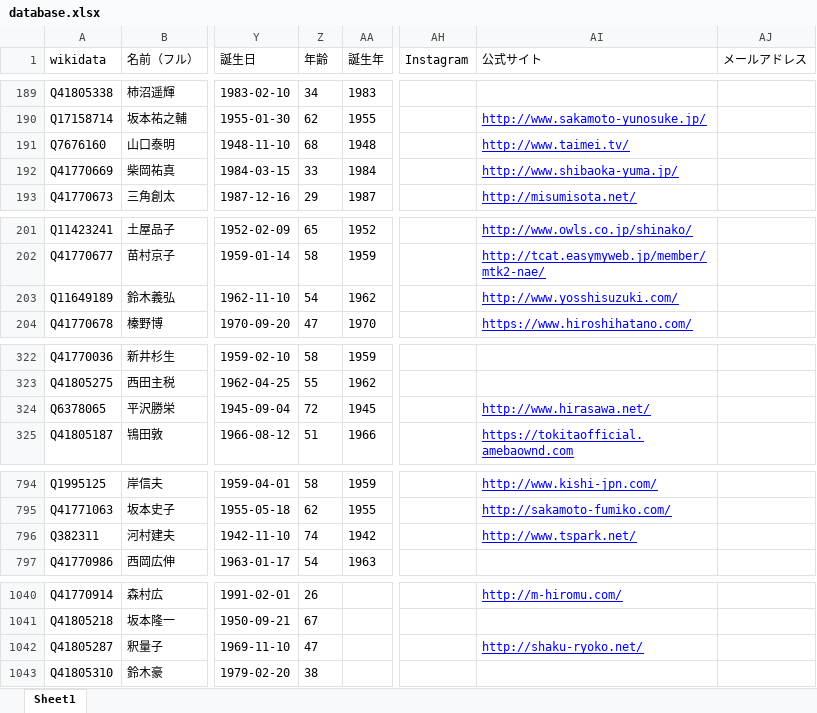
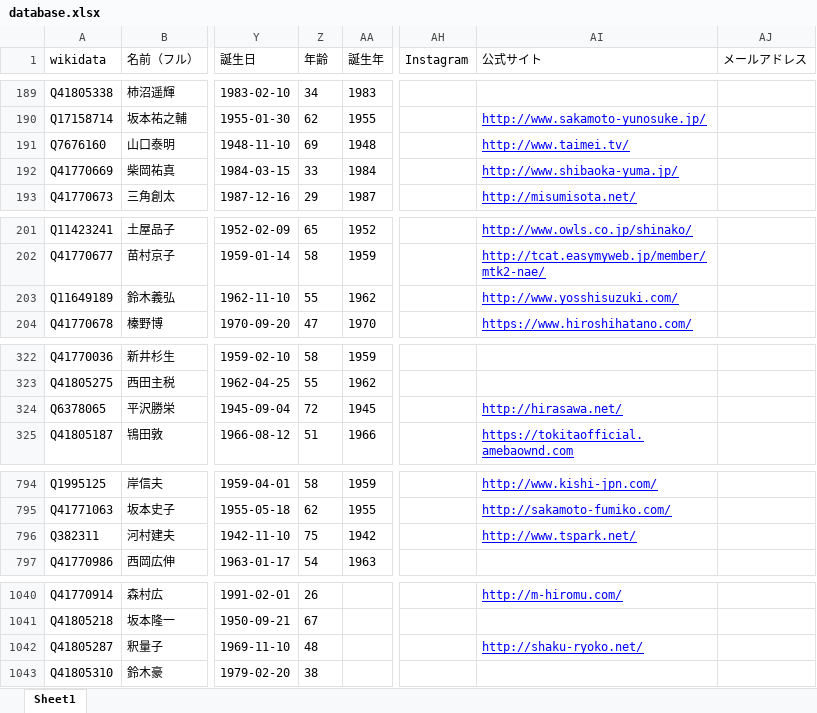
Before and after one commit to hkwi/shuin48pre, an Excel workbook: docs/database.xlsx, sheet Sheet1, drawn as a sheet; only a part is shown, gaps mark what is left out; values as stored, in another font and other column widths than the file's, no borders; the diff names each change by its address in the sheet, - before the commit and + after, or states it on an @@ line.

```diff
--- a/docs/database.xlsx (sheet Sheet1)
+++ b/docs/database.xlsx (sheet Sheet1)
-Z191 (年齢): 68
+Z191 (年齢): 69
-Z203 (年齢): 54
+Z203 (年齢): 55
-AI324 (公式サイト): http://www.hirasawa.net/
+AI324 (公式サイト): http://hirasawa.net/
-Z796 (年齢): 74
+Z796 (年齢): 75
-Z1042 (年齢): 47
+Z1042 (年齢): 48
```
Also changed, not shown: 2 other files.
